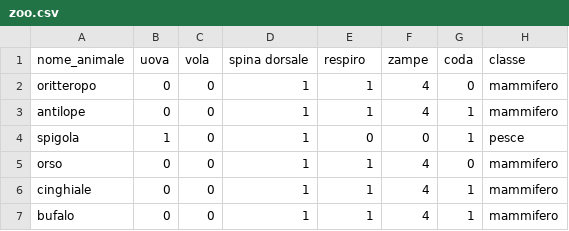
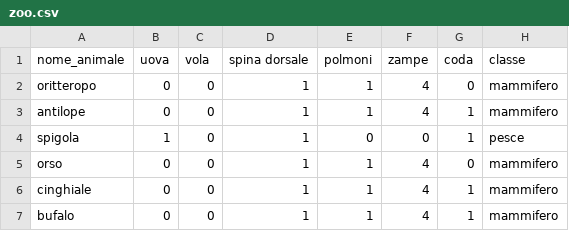
Before and after one commit to aclai-lab/weka-learning-agent, a CSV file: zoo.csv, drawn as a sheet; only a part is shown.

Commit message:
Update: zoo dataset
Signed-off-by: ferdiu <ferdiu.manzella@gmail.com>

```diff
--- a/zoo.csv
+++ b/zoo.csv
@@ -1,2 +1,2 @@
-"nome_animale","uova","vola","spina dorsale","respiro","zampe","coda","classe"
+"nome_animale","uova","vola","spina dorsale","polmoni","zampe","coda","classe"
 "oritteropo",0,0,1,1,4,0,"mammifero"
```
Also changed, not shown: 1 other file.
